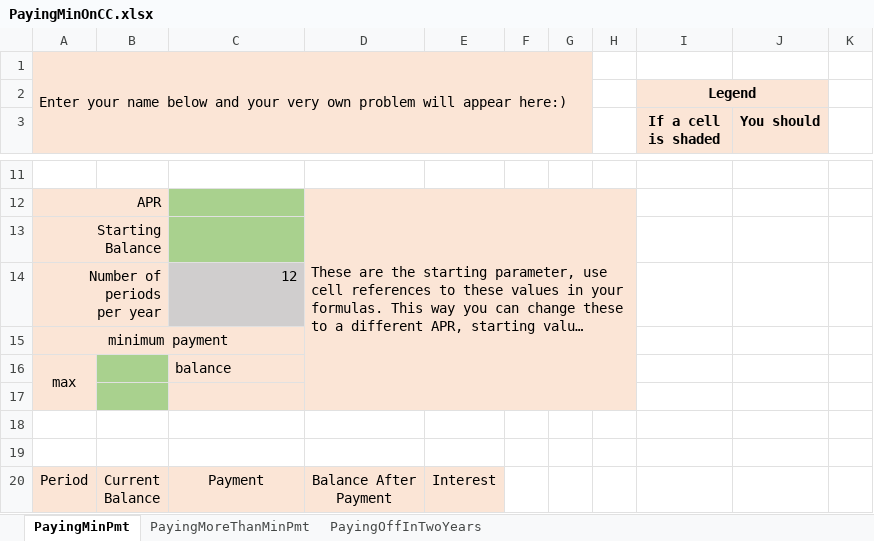
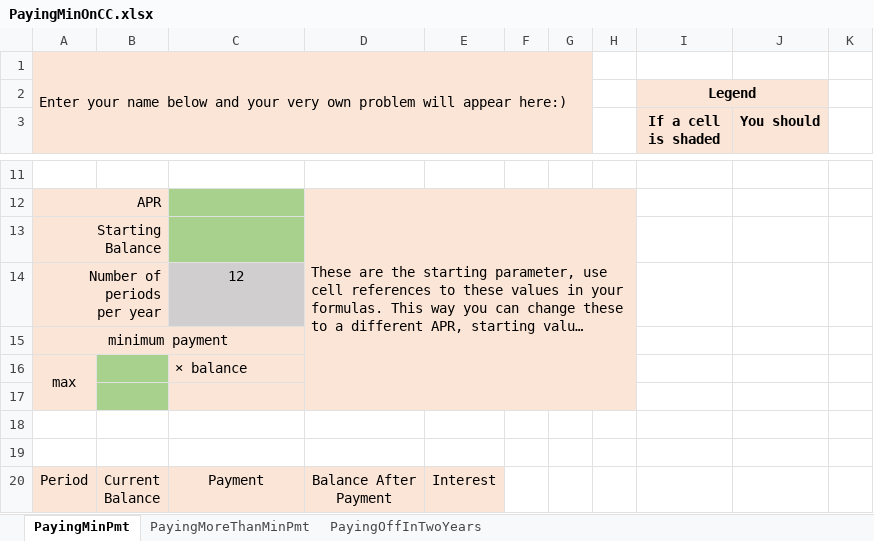
Before and after one commit to ketchers/Teaching, an Excel workbook: 144F20/Topic 4/PayingMinOnCC.xlsx, sheet PayingMinPmt, drawn as a sheet; only a part is shown, gaps mark what is left out; long unchanged cells end in …; values as stored, in another font and other column widths than the file's, no borders; charts and pictures and conditional formats not drawn; the diff names each change by its address in the sheet, - before the commit and + after, or states it on an @@ line.

```diff
--- a/144F20/Topic 4/PayingMinOnCC.xlsx (sheet PayingMinPmt)
+++ b/144F20/Topic 4/PayingMinOnCC.xlsx (sheet PayingMinPmt)
-C14 alignment: right
+C14 alignment: center
-C16: balance
+C16: × balance
```
Also changed, not shown: sheet PayingOffInTwoYears, sheet PayingMoreThanMinPmt, formulas that keep their value.
